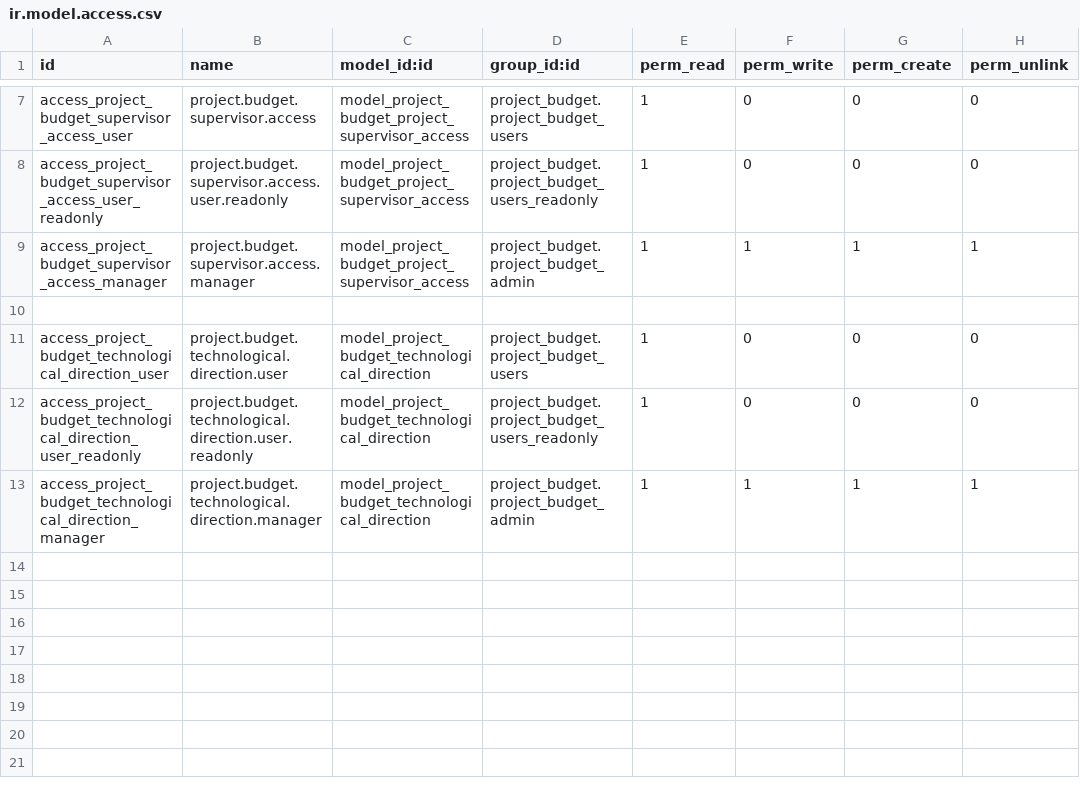
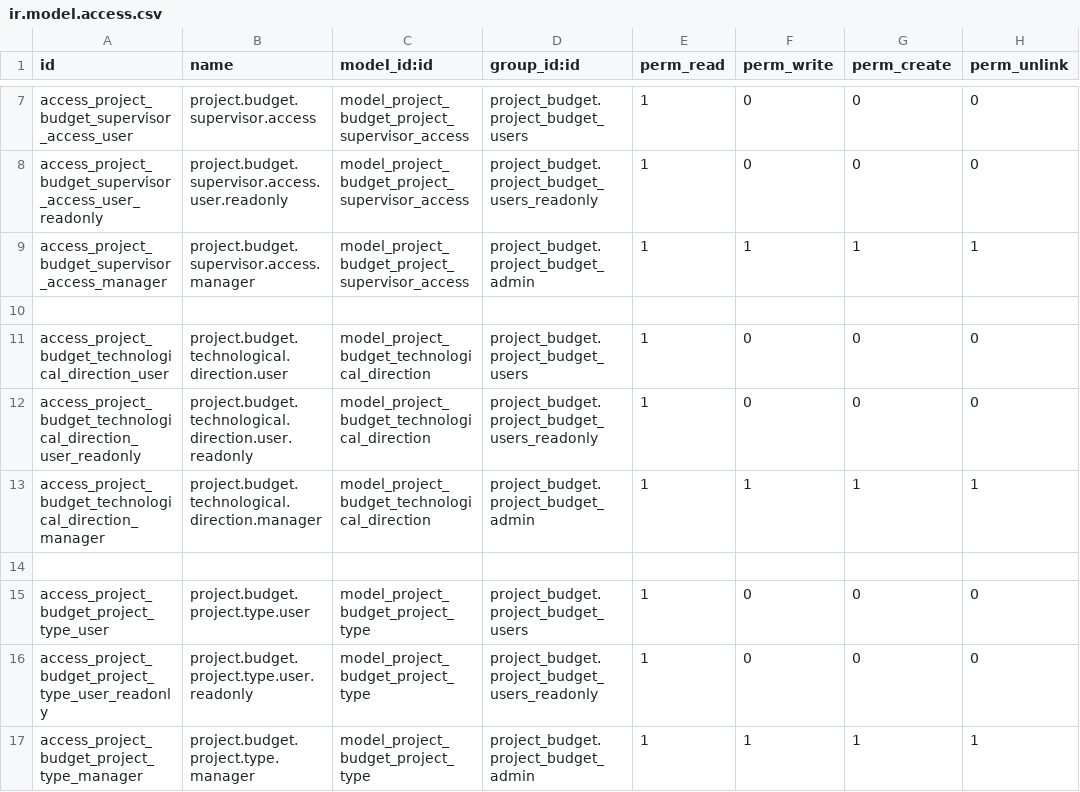
Before and after one commit to IliaYusov/odoo_dev, a CSV file: project_budget_nkk/security/ir.model.access.csv, drawn as a sheet; only a part is shown, gaps mark what is left out; the diff names each change by its address in the sheet, - before the commit and + after, or states it on an @@ line.

```diff
--- a/project_budget_nkk/security/ir.model.access.csv
+++ b/project_budget_nkk/security/ir.model.access.csv
+row 14: (empty)
+row 15: access_project_budget_project_type_user | project.budget.project.type.user | model_project_budget_project_type | project_budget.project_budget_users | 1 | 0 | 0 | 0
+row 16: access_project_budget_project_type_user_readonly | project.budget.project.type.user.readonly | model_project_budget_project_type | project_budget.project_budget_users_readonly | 1 | 0 | 0 | 0
+row 17: access_project_budget_project_type_manager | project.budget.project.type.manager | model_project_budget_project_type | project_budget.project_budget_admin | 1 | 1 | 1 | 1
```
Also changed, not shown: project_budget/security/ir.model.access.csv, 29 other files.
